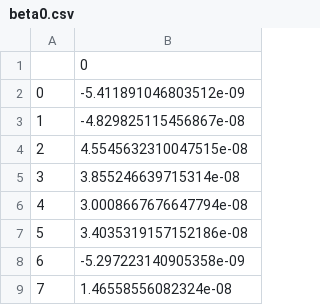
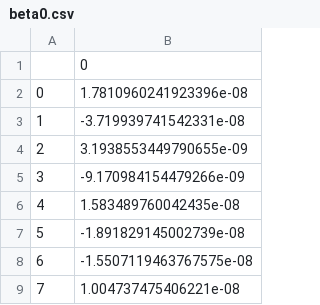
Before and after one commit to henningzakrisson/local-glm-boost, a CSV file: data/results/simulation_study/beta0.csv, drawn as a sheet.

```diff
--- a/data/results/simulation_study/beta0.csv
+++ b/data/results/simulation_study/beta0.csv
@@ -1,9 +1,9 @@
 ,0
-0,-5.411891046803512e-09
-1,-4.829825115456867e-08
-2,4.5545632310047515e-08
-3,3.855246639715314e-08
-4,3.0008667676647794e-08
-5,3.4035319157152186e-08
-6,-5.297223140905358e-09
-7,1.46558556082324e-08
+0,1.7810960241923396e-08
+1,-3.719939741542331e-08
+2,3.1938553449790655e-09
+3,-9.170984154479266e-09
+4,1.583489760042435e-08
+5,-1.891829145002739e-08
+6,-1.5507119463767575e-08
+7,1.004737475406221e-08
```
Also changed, not shown: data/results/simulation_study/MSE.csv, data/results/simulation_study/feature_importance.csv, 5 other files.
